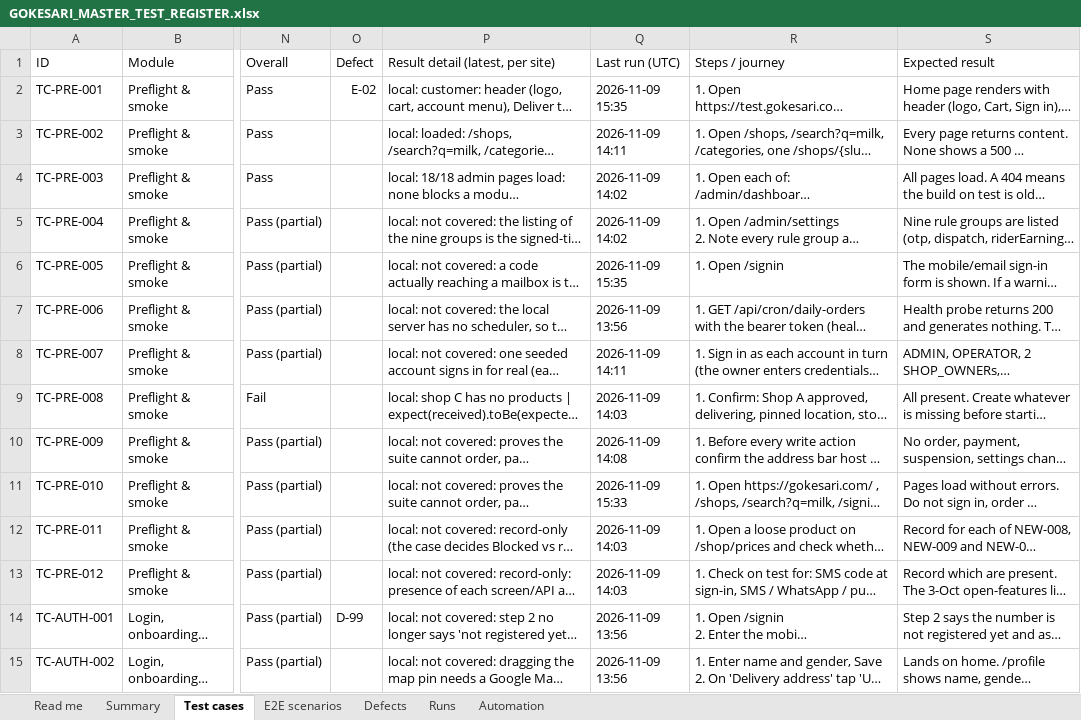
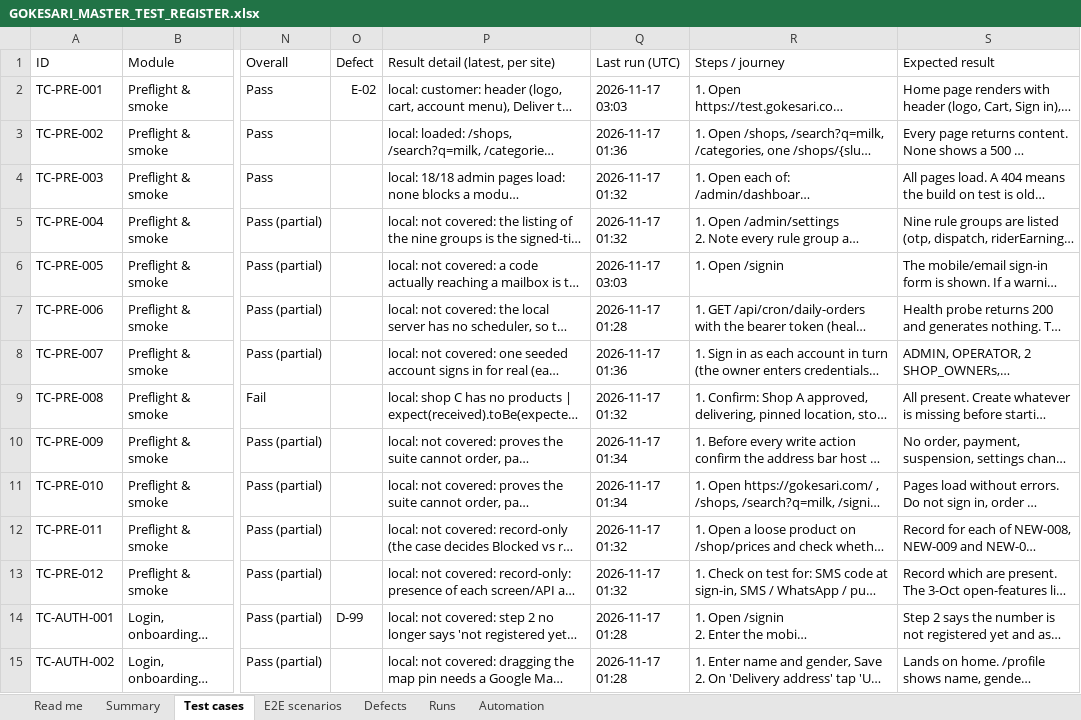
Before and after one commit to sanjaymorankar-debug/GoKesari, an Excel workbook: docs/testing/GOKESARI_MASTER_TEST_REGISTER.xlsx, sheet Test cases, drawn as a sheet; only a part is shown, gaps mark what is left out; long unchanged cells end in …; values as stored, in another font and other column widths than the file's, no cell formats; the diff covers the shown part only; the diff names each change by its address in the sheet, - before the commit and + after, or states it on an @@ line.

```diff
--- a/docs/testing/GOKESARI_MASTER_TEST_REGISTER.xlsx (sheet Test cases)
+++ b/docs/testing/GOKESARI_MASTER_TEST_REGISTER.xlsx (sheet Test cases)
-Q2 (Last run (UTC)): 2026-11-09 15:35
+Q2 (Last run (UTC)): 2026-11-17 03:03
-Q3 (Last run (UTC)): 2026-11-09 14:11
+Q3 (Last run (UTC)): 2026-11-17 01:36
-Q4:Q5 (Last run (UTC)): 2026-11-09 14:02
+Q4:Q5 (Last run (UTC)): 2026-11-17 01:32
-Q6 (Last run (UTC)): 2026-11-09 15:35
+Q6 (Last run (UTC)): 2026-11-17 03:03
-Q7 (Last run (UTC)): 2026-11-09 13:56
+Q7 (Last run (UTC)): 2026-11-17 01:28
-Q8 (Last run (UTC)): 2026-11-09 14:11
+Q8 (Last run (UTC)): 2026-11-17 01:36
-Q9 (Last run (UTC)): 2026-11-09 14:03
+Q9 (Last run (UTC)): 2026-11-17 01:32
-Q10 (Last run (UTC)): 2026-11-09 14:08
+Q10 (Last run (UTC)): 2026-11-17 01:34
-Q11 (Last run (UTC)): 2026-11-09 15:33
+Q11 (Last run (UTC)): 2026-11-17 01:34
-Q12:Q13 (Last run (UTC)): 2026-11-09 14:03
+Q12:Q13 (Last run (UTC)): 2026-11-17 01:32
-Q14:Q15 (Last run (UTC)): 2026-11-09 13:56
+Q14:Q15 (Last run (UTC)): 2026-11-17 01:28
```
Also changed, not shown: 1125 edited cells elsewhere in this sheet, sheet Defects, sheet Summary, sheet E2E scenarios, sheet Runs, sheet Read me, cell formats, test-cases.xlsx, 9 other files.
